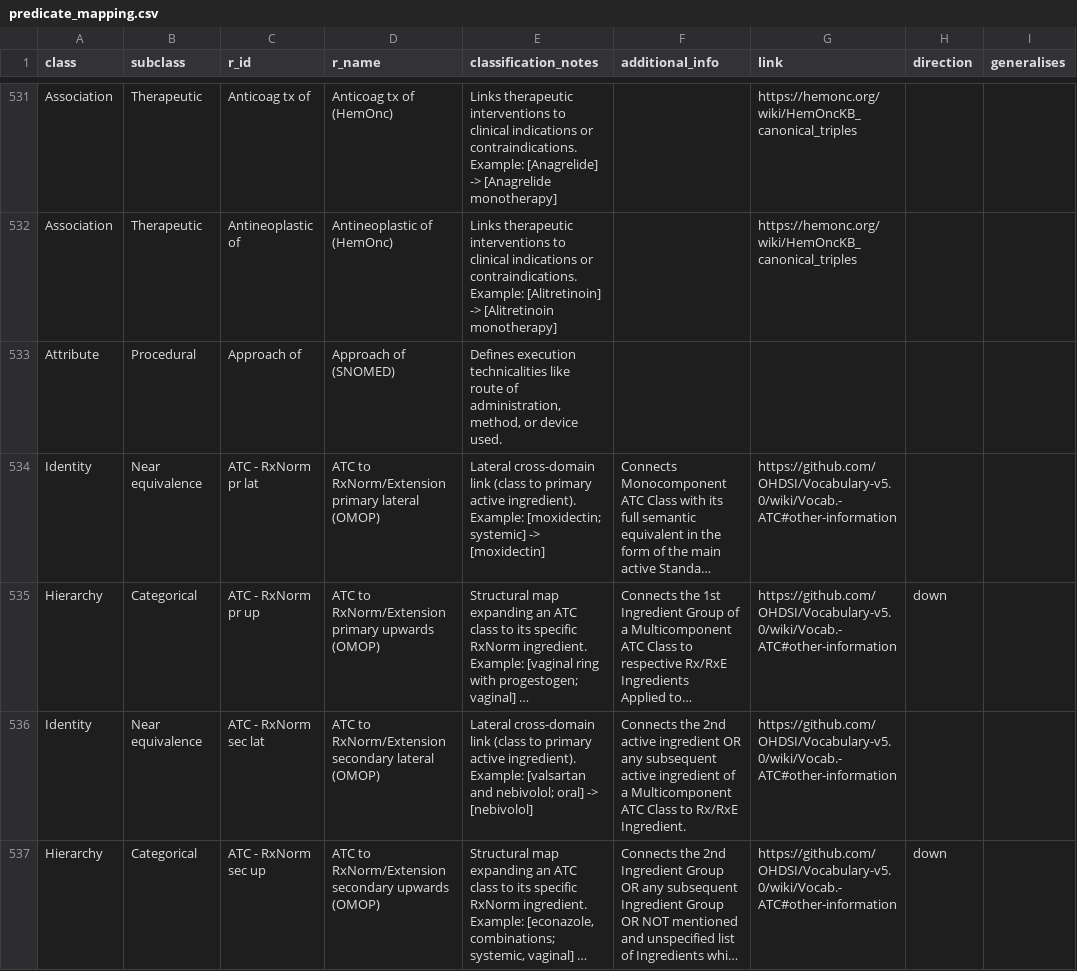
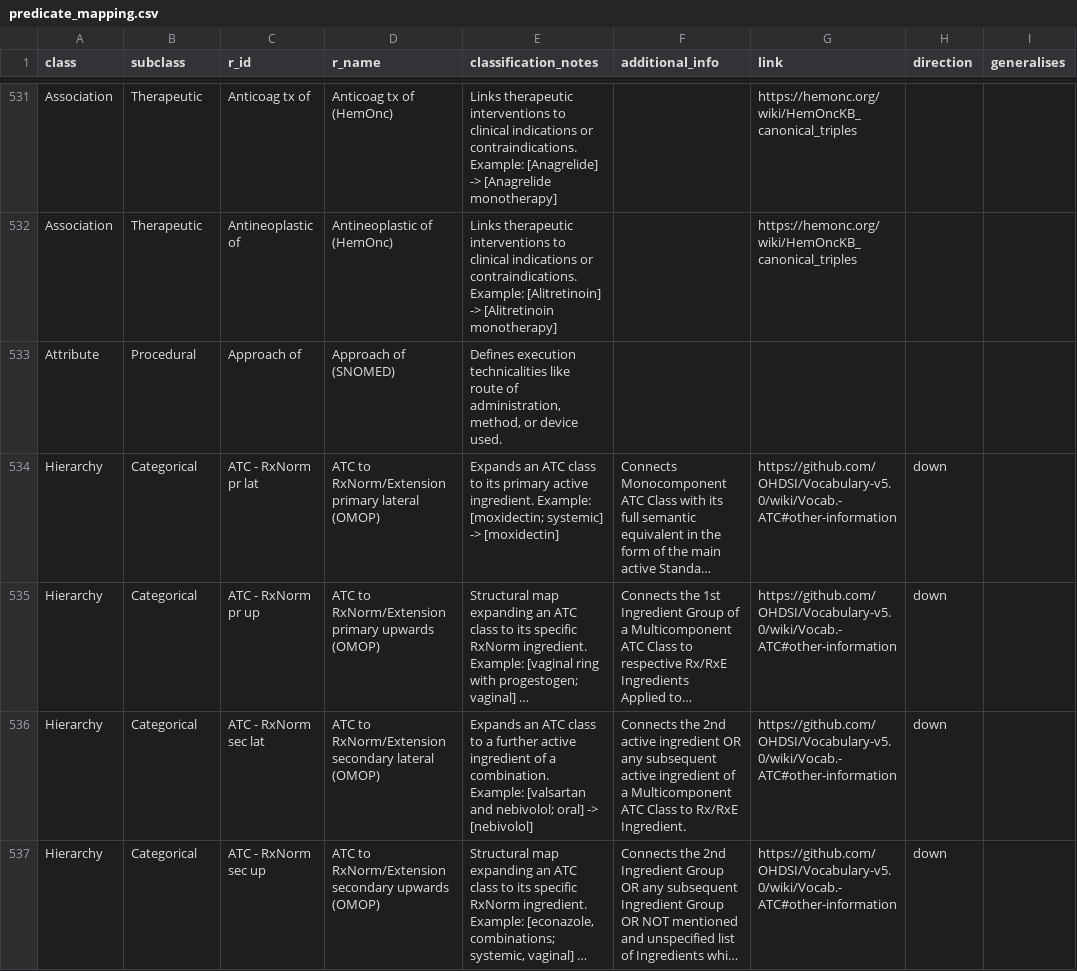
Before and after one commit to AustralianCancerDataNetwork/omop-graph, a CSV file: src/omop_graph/data/predicate_mapping.csv, drawn as a sheet; only a part is shown, gaps mark what is left out; long unchanged cells end in …; the diff covers the shown part only; the diff names each change by its address in the sheet, - before the commit and + after, or states it on an @@ line.

Commit message:
Reclassify relationships that are not equivalences and set the audited flags

```diff
--- a/src/omop_graph/data/predicate_mapping.csv
+++ b/src/omop_graph/data/predicate_mapping.csv
-A534 (class): Identity
+A534 (class): Hierarchy
-B534 (subclass): Near equivalence
+B534 (subclass): Categorical
-E534 (classification_notes): Lateral cross-domain link (class to primary active ingredient). Example: [moxidectin;…
+E534 (classification_notes): Expands an ATC class to its primary active ingredient. Example: [moxidectin;…
-H534 (direction): (empty)
+H534 (direction): down
-A536 (class): Identity
+A536 (class): Hierarchy
-B536 (subclass): Near equivalence
+B536 (subclass): Categorical
-E536 (classification_notes): Lateral cross-domain link (class to primary active ingredient). Example: [valsartan…
+E536 (classification_notes): Expands an ATC class to a further active ingredient of a combination. Example: [valsartan…
-H536 (direction): (empty)
+H536 (direction): down
```
Also changed, not shown: 154 edited cells elsewhere in this file, src/omop_graph/data/predicate_classification.csv, 2 other files.
